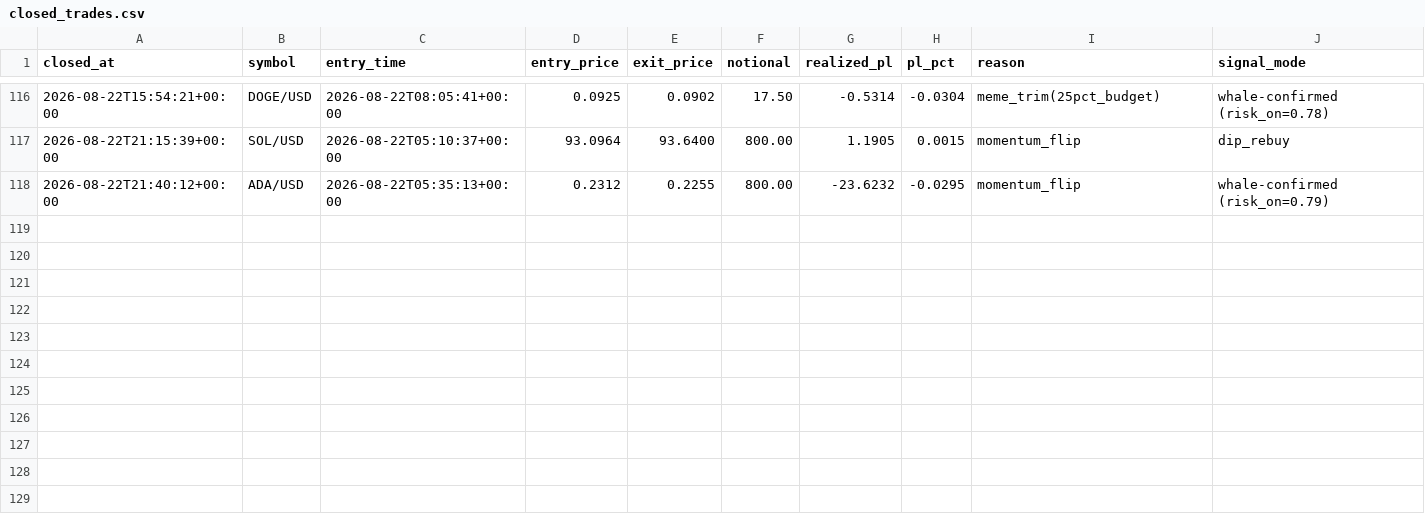
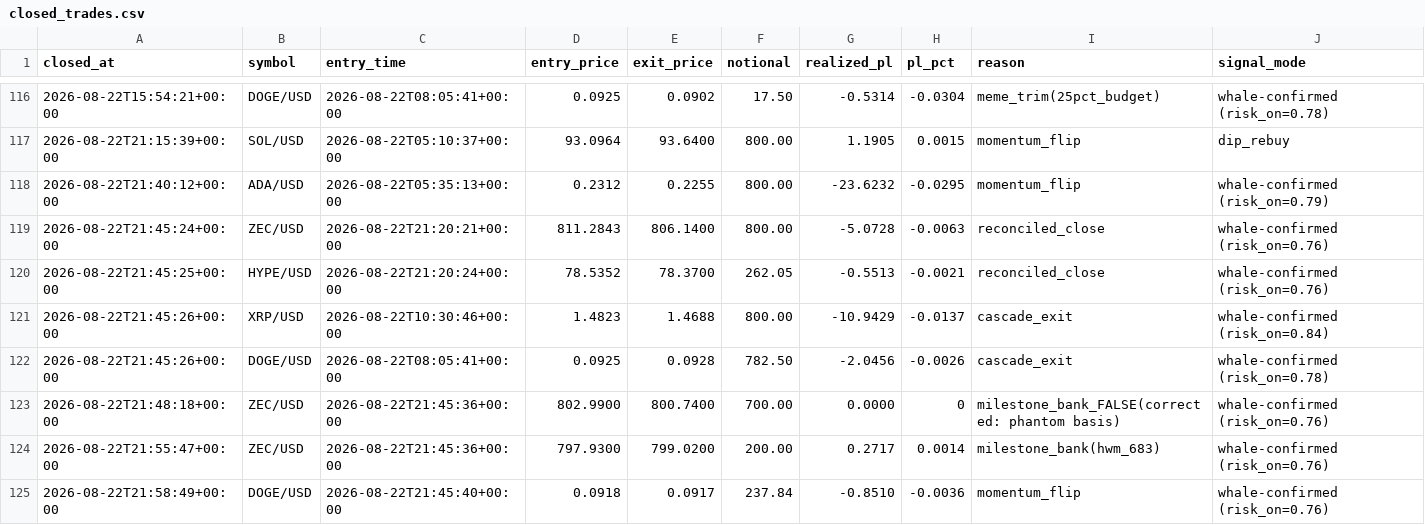
Before and after one commit to robertpainter144-lab/-333-333-333-, a CSV file: crypto_sleeve/state/closed_trades.csv, drawn as a sheet; only a part is shown, gaps mark what is left out.

```diff
--- a/crypto_sleeve/state/closed_trades.csv
+++ b/crypto_sleeve/state/closed_trades.csv
@@ -118 +118,8 @@ closed_at,symbol,entry_time,entry_price,exit_price,notional,realized_pl,pl_pct,r
 2026-08-22T21:40:12+00:00,ADA/USD,2026-08-22T05:35:13+00:00,0.2312,0.2255,800.00,-23.6232,-0.0295,momentum_flip,whale-confirmed (risk_on=0.79)
+2026-08-22T21:45:24+00:00,ZEC/USD,2026-08-22T21:20:21+00:00,811.2843,806.1400,800.00,-5.0728,-0.0063,reconciled_close,whale-confirmed (risk_on=0.76)
+2026-08-22T21:45:25+00:00,HYPE/USD,2026-08-22T21:20:24+00:00,78.5352,78.3700,262.05,-0.5513,-0.0021,reconciled_close,whale-confirmed (risk_on=0.76)
+2026-08-22T21:45:26+00:00,XRP/USD,2026-08-22T10:30:46+00:00,1.4823,1.4688,800.00,-10.9429,-0.0137,cascade_exit,whale-confirmed (risk_on=0.84)
+2026-08-22T21:45:26+00:00,DOGE/USD,2026-08-22T08:05:41+00:00,0.0925,0.0928,782.50,-2.0456,-0.0026,cascade_exit,whale-confirmed (risk_on=0.78)
+2026-08-22T21:48:18+00:00,ZEC/USD,2026-08-22T21:45:36+00:00,802.9900,800.7400,700.00,0.0000,0,milestone_bank_FALSE(corrected: phantom basis),whale-confirmed (risk_on=0.76)
+2026-08-22T21:55:47+00:00,ZEC/USD,2026-08-22T21:45:36+00:00,797.9300,799.0200,200.00,0.2717,0.0014,milestone_bank(hwm_683),whale-confirmed (risk_on=0.76)
+2026-08-22T21:58:49+00:00,DOGE/USD,2026-08-22T21:45:40+00:00,0.0918,0.0917,237.84,-0.8510,-0.0036,momentum_flip,whale-confirmed (risk_on=0.76)
```
Also changed, not shown: crypto_sleeve/state/equity.csv, crypto_sleeve/state/equity_fine.csv, 4 other files.
